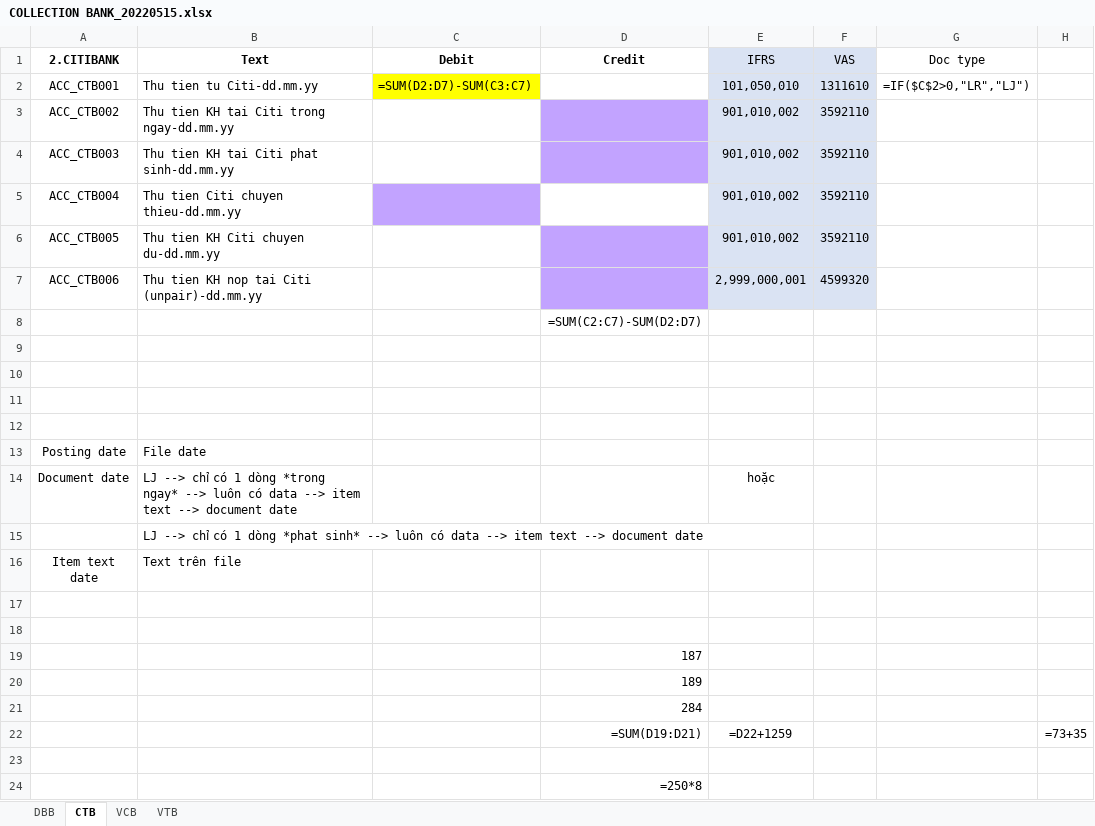
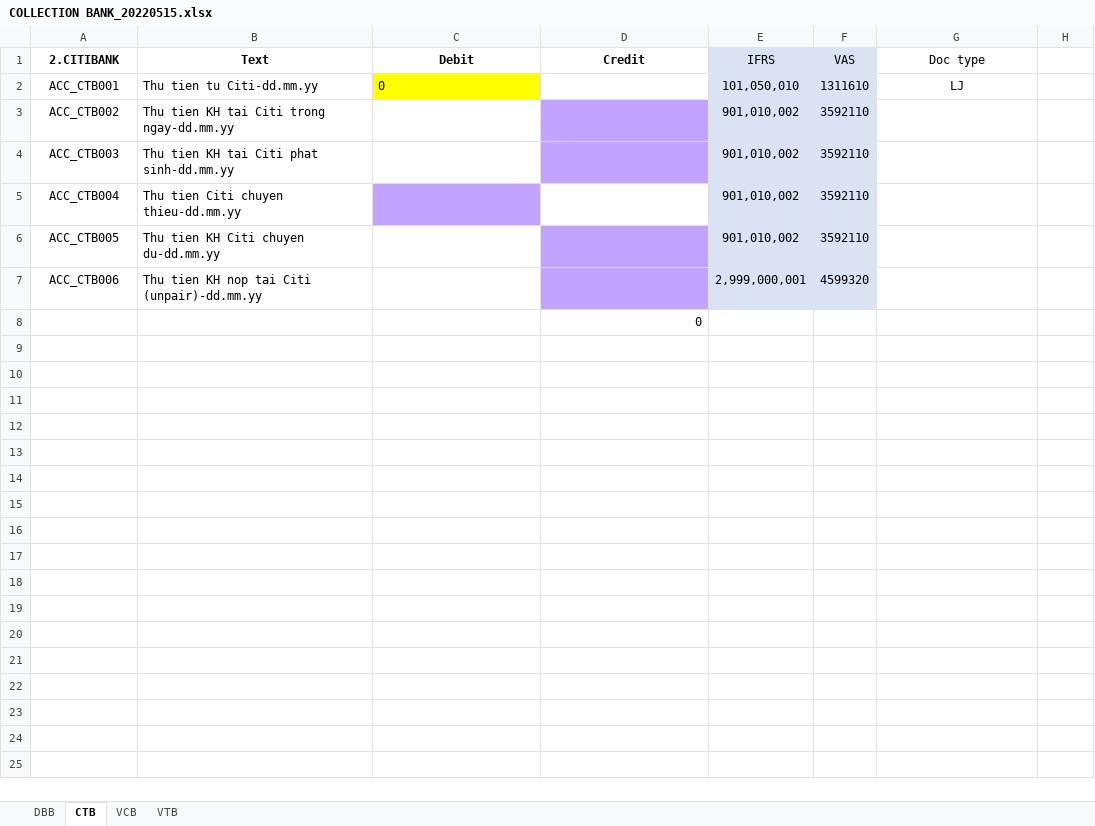
Before and after one commit to Tuannh1311/HuongLe, an Excel workbook: Autobooking/SOURCE/COLLECTION BANK_20220515.xlsx, sheet CTB, drawn as a sheet; values as stored, in another font and other column widths than the file's, no borders; formulas without a stored value are shown as written; the diff names each change by its address in the sheet, - before the commit and + after, or states it on an @@ line.

```diff
--- a/Autobooking/SOURCE/COLLECTION BANK_20220515.xlsx (sheet CTB)
+++ b/Autobooking/SOURCE/COLLECTION BANK_20220515.xlsx (sheet CTB)
-C2 (Debit): =SUM(D2:D7)-SUM(C3:C7)
+C2 (Debit): 0
-G2 (Doc type): =IF($C$2>0,"LR","LJ")
+G2 (Doc type): LJ
-D8 (Credit): =SUM(C2:C7)-SUM(D2:D7)
+D8 (Credit): 0
-row 9: (empty)
-row 10: (empty)
-row 11: (empty)
-row 12: (empty)
-row 13: Posting date | File date
-row 14: Document date | LJ --> chỉ có 1 dòng *trong ngay* --> luôn có data --> item text --> document date |  |  | hoặc
-row 15:  | LJ --> chỉ có 1 dòng *phat sinh* --> luôn có data --> item text --> document date
-row 16: Item text date | Text trên file
-row 17: (empty)
-row 18: (empty)
-row 19:  |  |  | 187
-row 20:  |  |  | 189
-row 21:  |  |  | 284
-row 22:  |  |  | =SUM(D19:D21) | =D22+1259 |  |  | =73+35
-row 23: (empty)
-row 24:  |  |  | =250*8
```
Also changed, not shown: sheet VCB, sheet VTB, sheet DBB, Autobooking/Template Upload GL_V2.0.xlsx.
